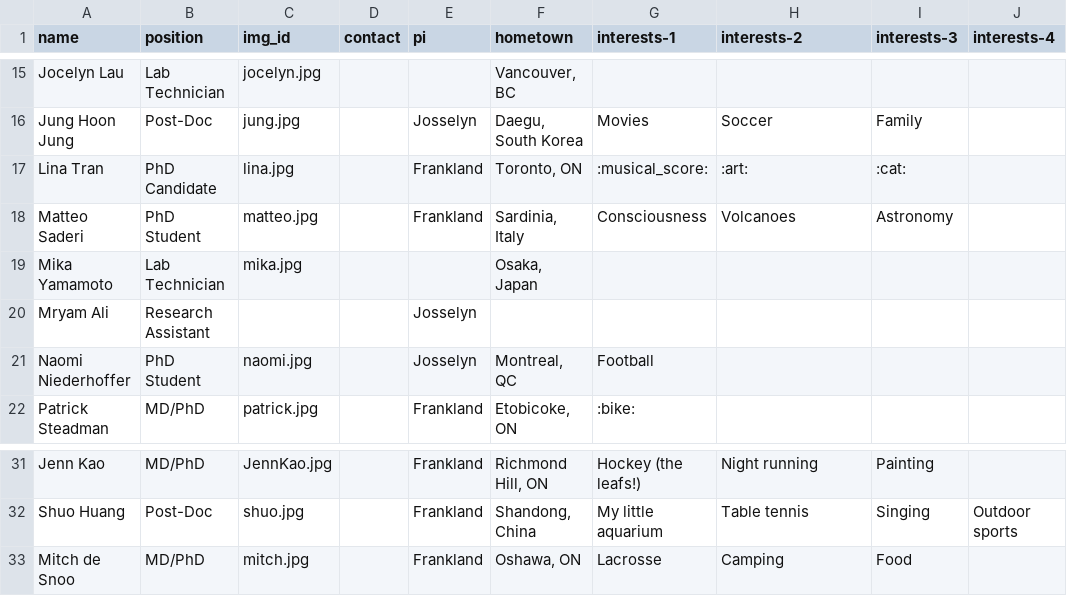
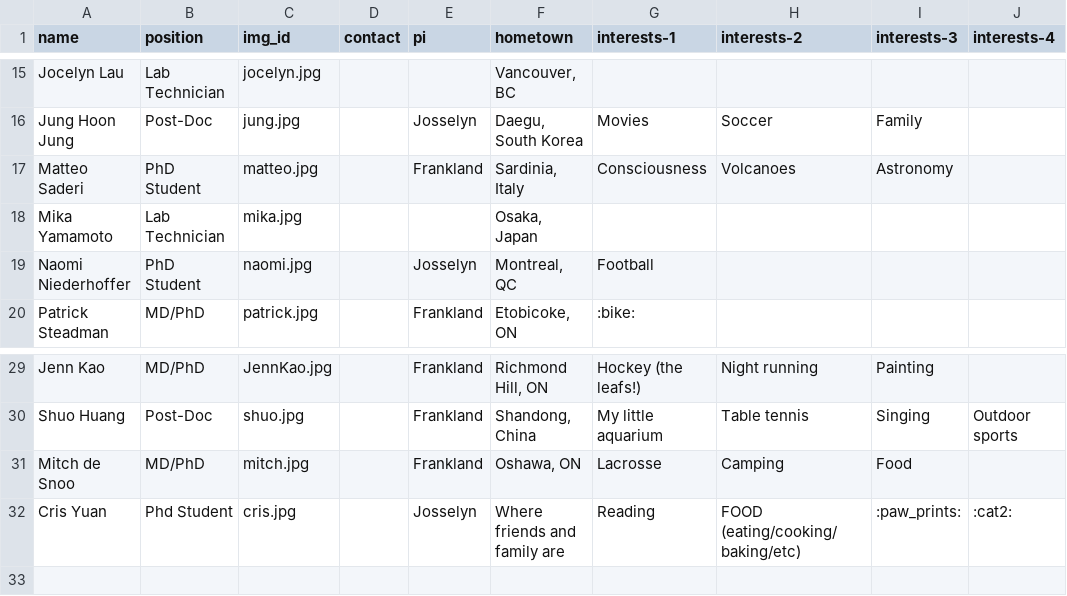
Before and after one commit to jf-lab/jflab, a CSV file: _data/all_members.csv, drawn as a sheet; only a part is shown, gaps mark what is left out; removed rows and columns are numbered as before the commit, all else as after; the diff names each change by its address in the sheet, - before the commit and + after, or states it on an @@ line.

```diff
--- a/_data/all_members.csv
+++ b/_data/all_members.csv
-row 17: Lina Tran | PhD Candidate | lina.jpg |  | Frankland | Toronto, ON | :musical_score: | :art: | :cat:
-row 20: Mryam Ali | Research Assistant |  |  | Josselyn
+row 32: Cris Yuan | Phd Student | cris.jpg |  | Josselyn | Where friends and family are | Reading | FOOD (eating/cooking/baking/etc) | :paw_prints: | :cat2:
```
Also changed, not shown: _data/members_processed.csv.
